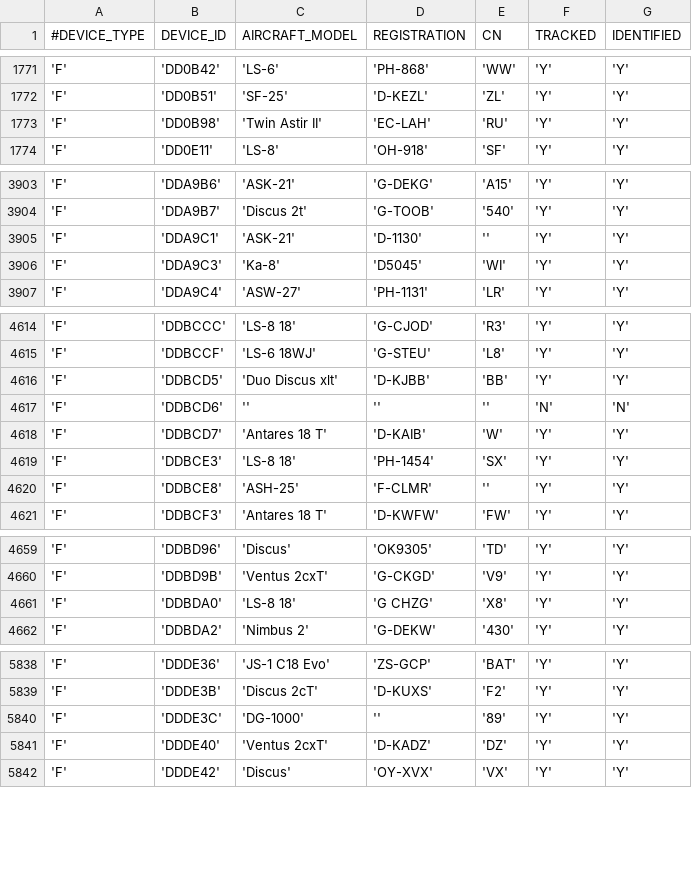
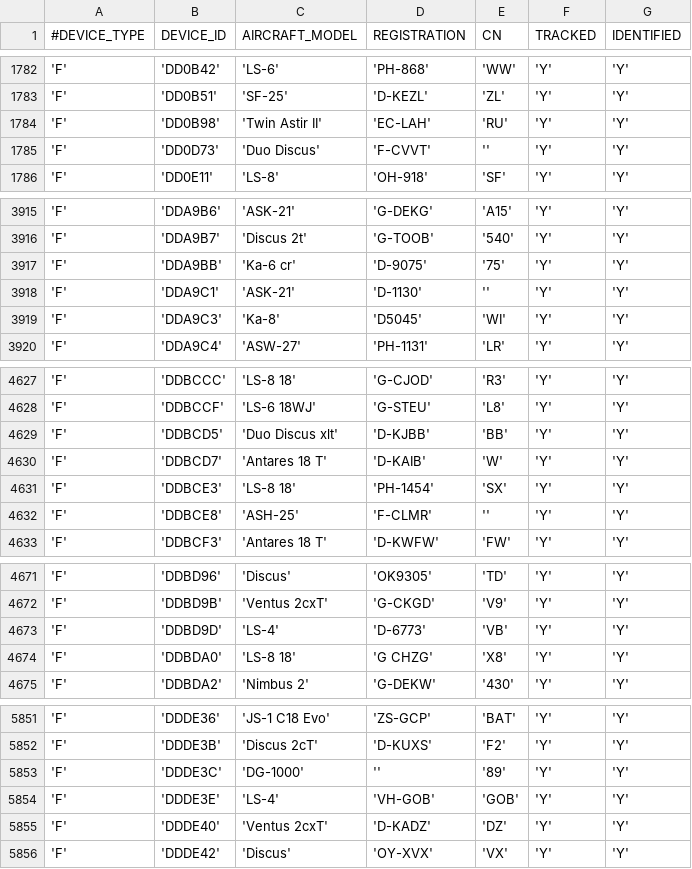
Before and after one commit to acasadoalonso/RepoOGN-DataGatheringPart, a CSV file: flarmdb/ognddbdata.csv, drawn as a sheet; only a part is shown, gaps mark what is left out; the diff covers the shown part only.

```diff
--- a/flarmdb/ognddbdata.csv
+++ b/flarmdb/ognddbdata.csv
@@ -1773,2 +1784,3 @@
 'F','DD0B98','Twin Astir II','EC-LAH','RU','Y','Y'
+'F','DD0D73','Duo Discus','F-CVVT','','Y','Y'
 'F','DD0E11','LS-8','OH-918','SF','Y','Y'
@@ -3904,2 +3916,3 @@
 'F','DDA9B7','Discus 2t','G-TOOB','540','Y','Y'
+'F','DDA9BB','Ka-6 cr','D-9075','75','Y','Y'
 'F','DDA9C1','ASK-21','D-1130','','Y','Y'
@@ -4616,3 +4629,2 @@
 'F','DDBCD5','Duo Discus xlt','D-KJBB','BB','Y','Y'
-'F','DDBCD6','','','','N','N'
 'F','DDBCD7','Antares 18 T','D-KAIB','W','Y','Y'
@@ -4660,2 +4672,3 @@
 'F','DDBD9B','Ventus 2cxT','G-CKGD','V9','Y','Y'
+'F','DDBD9D','LS-4','D-6773','VB','Y','Y'
 'F','DDBDA0','LS-8 18','G CHZG','X8','Y','Y'
@@ -5840,2 +5853,3 @@
 'F','DDDE3C','DG-1000','','89','Y','Y'
+'F','DDDE3E','LS-4','VH-GOB','GOB','Y','Y'
 'F','DDDE40','Ventus 2cxT','D-KADZ','DZ','Y','Y'
```
Also changed, not shown: 17 added rows, 1 removed row and 6 edited cells elsewhere in this file, 14 other files.
